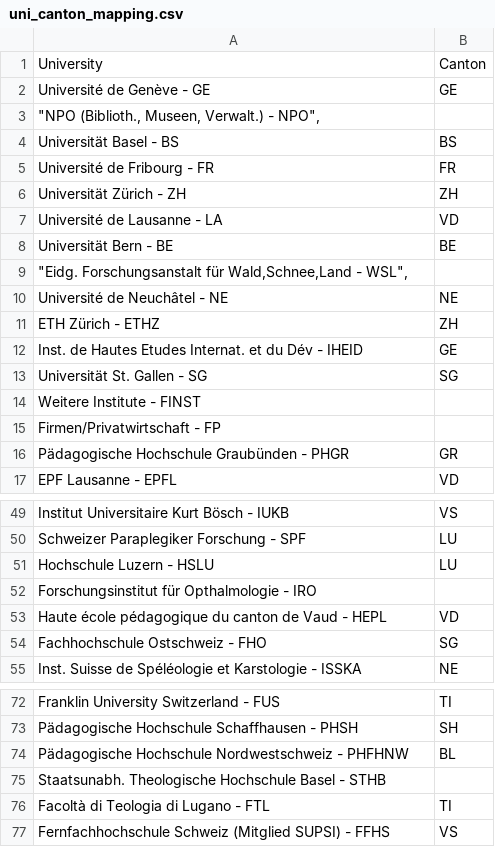
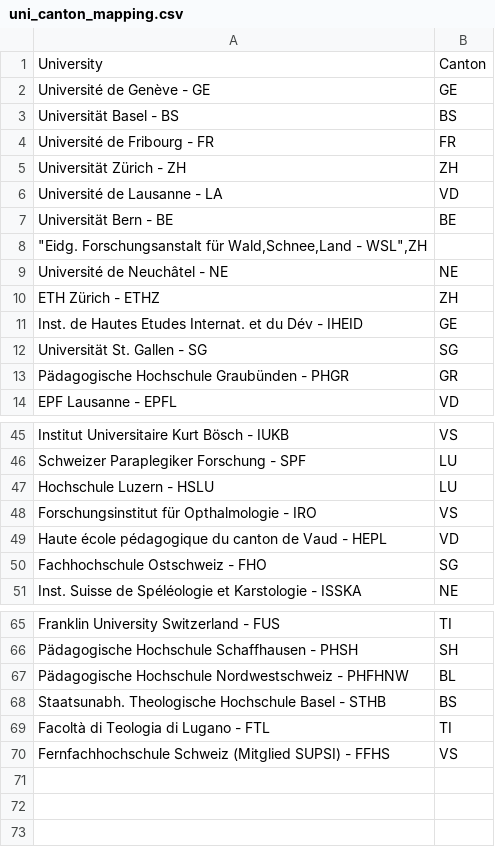
Before and after one commit to fearnleymartin/ada-epfl, a CSV file: 03 - Interactive Viz/uni_canton_mapping.csv, drawn as a sheet; only a part is shown, gaps mark what is left out; the diff covers the shown part only.

```diff
--- a/03 - Interactive Viz/uni_canton_mapping.csv
+++ b/03 - Interactive Viz/uni_canton_mapping.csv
@@ -2,3 +2,2 @@ University,Canton
 Université de Genève - GE,GE
-"""NPO (Biblioth., Museen, Verwalt.) - NPO"","
 Universität Basel - BS,BS
@@ -8,3 +7,3 @@ Université de Lausanne - LA,VD
 Universität Bern - BE,BE
-"""Eidg. Forschungsanstalt für Wald,Schnee,Land - WSL"","
+"""Eidg. Forschungsanstalt für Wald,Schnee,Land - WSL"","ZH
 Université de Neuchâtel - NE,NE
@@ -13,4 +12,2 @@ Inst. de Hautes Etudes Internat. et du Dév - IHEID,GE
 Universität St. Gallen - SG,SG
-Weitere Institute - FINST,
-Firmen/Privatwirtschaft - FP,
 Pädagogische Hochschule Graubünden - PHGR,GR
@@ -51,3 +47,3 @@ Schweizer Paraplegiker Forschung - SPF,LU
 Hochschule Luzern - HSLU,LU
-Forschungsinstitut für Opthalmologie - IRO,
+Forschungsinstitut für Opthalmologie - IRO,VS
 Haute école pédagogique du canton de Vaud - HEPL,VD
@@ -74,3 +67,3 @@ Pädagogische Hochschule Schaffhausen - PHSH,SH
 Pädagogische Hochschule Nordwestschweiz - PHFHNW,BL
-Staatsunabh. Theologische Hochschule Basel - STHB,
+Staatsunabh. Theologische Hochschule Basel - STHB,BS
 Facoltà di Teologia di Lugano - FTL,TI
```
Also changed, not shown: 4 removed rows and 7 edited cells elsewhere in this file, 3 other files.
